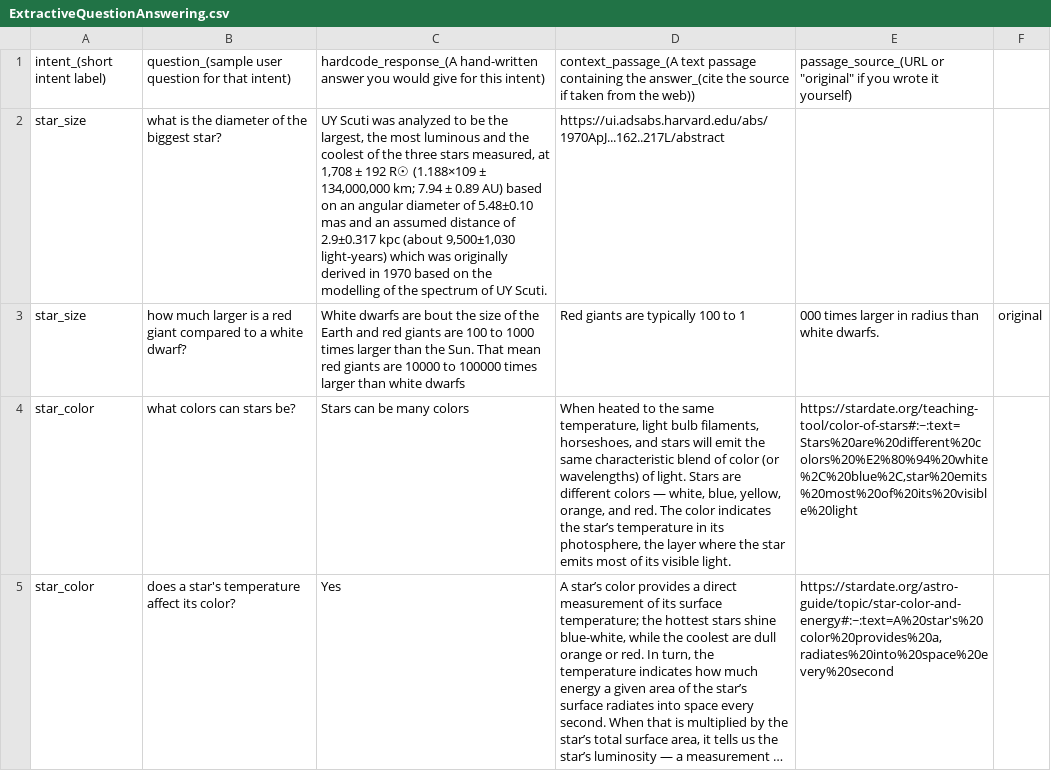
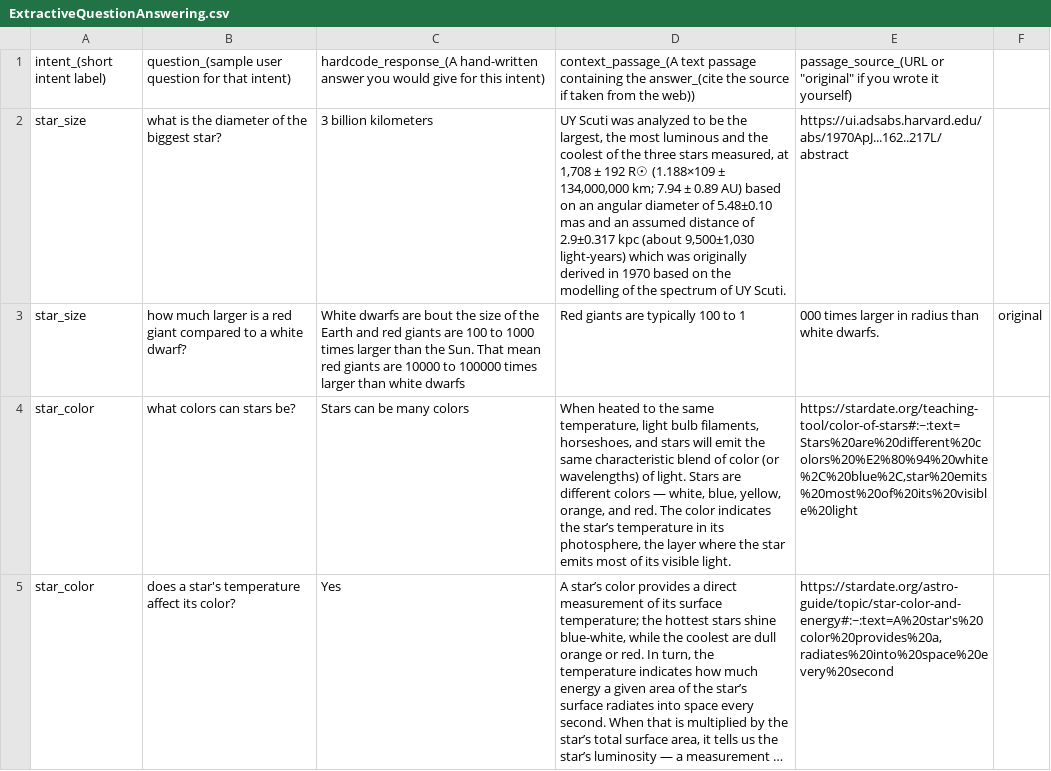
Before and after one commit to acrowley5036/EQA, a CSV file: ExtractiveQuestionAnswering.csv, drawn as a sheet; only a part is shown; long unchanged cells end in ….

Commit message:
Update ExtractiveQuestionAnswering.csv

```diff
--- a/ExtractiveQuestionAnswering.csv
+++ b/ExtractiveQuestionAnswering.csv
@@ -1,3 +1,3 @@
 intent_(short intent label),question_(sample user question for that intent),hardcode_response_(A hand-written answer you would give for this intent),context_passage_(A text passage containing the answer_(cite the source if taken from the web)),passage_source_(URL or "original" if you wrote it yourself)
-star_size,what is the diameter of the biggest star?,"UY Scuti was analyzed to be the largest, the most luminous and the coolest of the three stars measured, at 1,708 ± 192 R☉ (1.188×109 ± 134,000,000 km; 7.94 ± 0.89 AU) based on an angular diameter of 5.48±0.10 mas and an assumed distance of 2.9±0.317 kpc (about 9,500±1,030 light-years) which was originally derived in 1970 based on the modelling of the spectrum of UY Scuti.","https://ui.adsabs.harvard.edu/abs/1970ApJ...162..217L/abstract",
+star_size,what is the diameter of the biggest star?,3 billion kilometers,"UY Scuti was analyzed to be the largest, the most luminous and the coolest of the three stars measured, at 1,708 ± 192 R☉ (1.188×109 ± 134,000,000 km; 7.94 ± 0.89 AU) based on an angular diameter of 5.48±0.10 mas and an assumed distance of 2.9±0.317 kpc (about 9,500±1,030 light-years) which was originally derived in 1970 based on the modelling of the spectrum of UY Scuti.","https://ui.adsabs.harvard.edu/abs/1970ApJ...162..217L/abstract",
 star_size,how much larger is a red giant compared to a white dwarf?,White dwarfs are bout the size of the Earth and red giants are 100 to 1000 times larger than the Sun. That mean red giants are 10000 to 100000 times larger than white dwarfs,Red giants are typically 100 to 1,000 times larger in radius than white dwarfs.,original,
```
